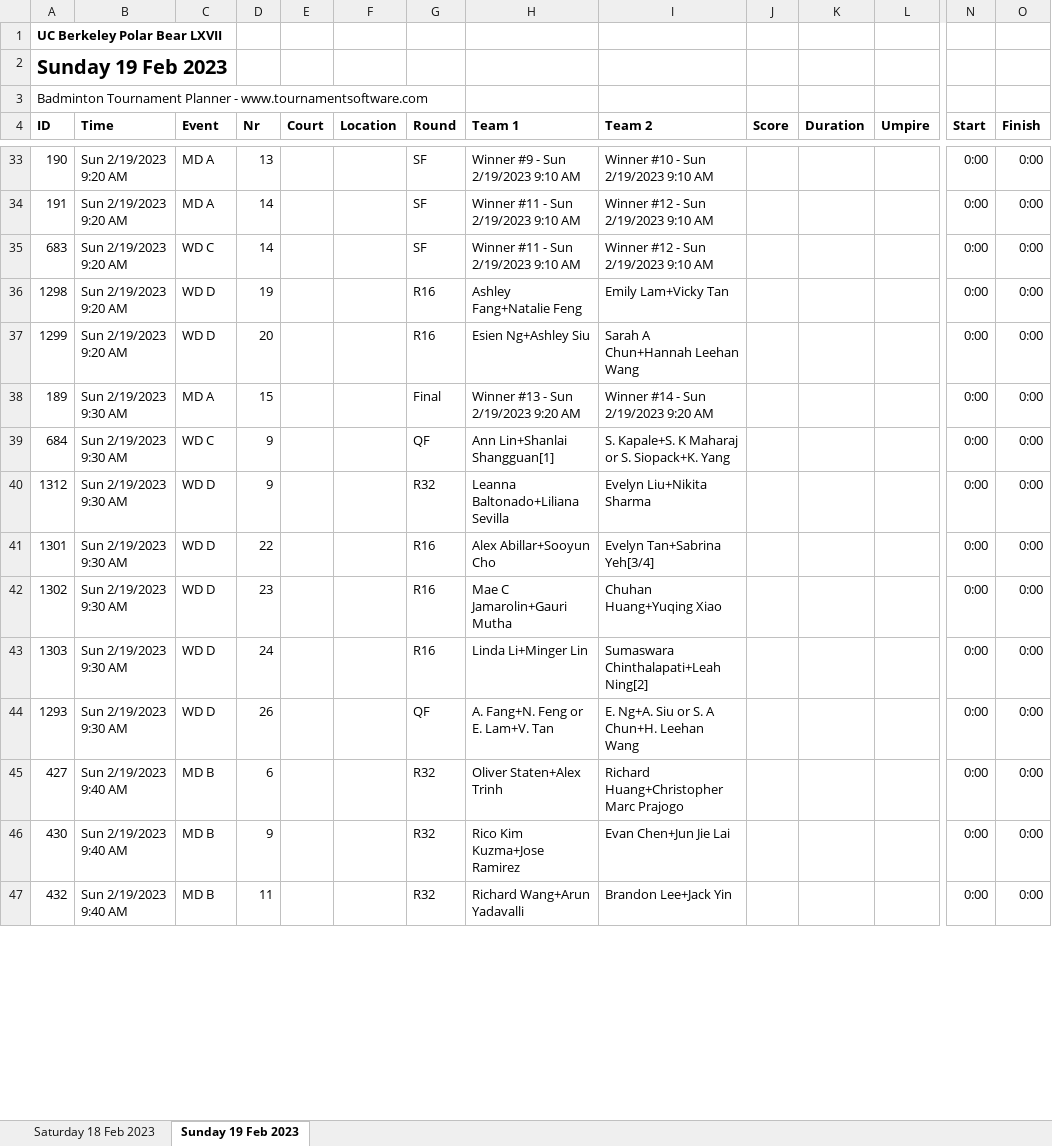
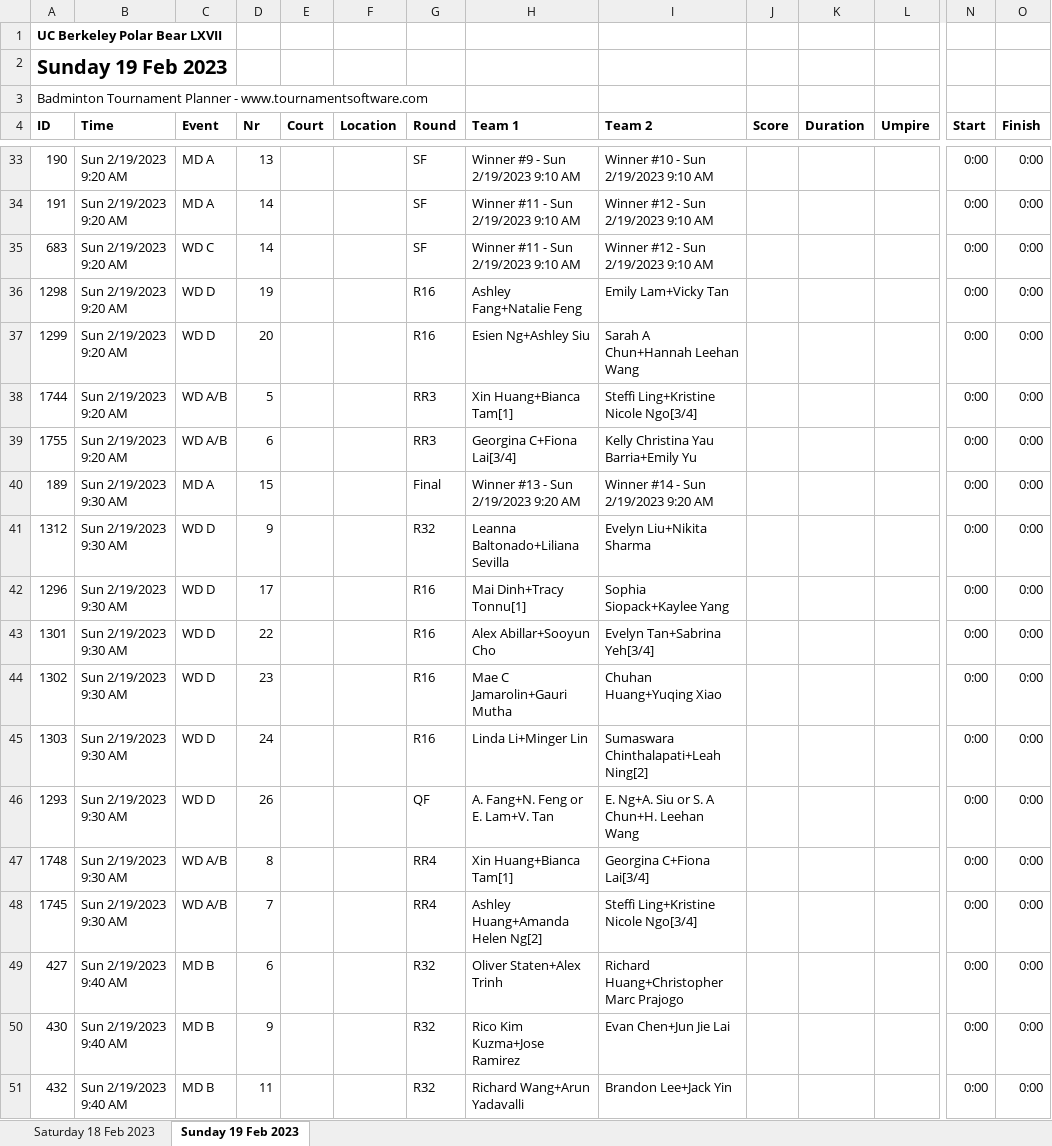
Before and after one commit to cal-badminton/tourney-schedule, an Excel workbook: src/Matches-of-UC-Berkeley-Polar-Bear-LXVII.xlsx, sheet Sunday 19 Feb 2023, drawn as a sheet; only a part is shown, gaps mark what is left out; values as stored, in another font and other column widths than the file's, no borders; removed rows and columns are numbered as before the commit, all else as after; rows hold the shown columns only; the diff covers the shown part only; the diff names each change by its address in the sheet, - before the commit and + after, or states it on an @@ line.

```diff
--- a/src/Matches-of-UC-Berkeley-Polar-Bear-LXVII.xlsx (sheet Sunday 19 Feb 2023)
+++ b/src/Matches-of-UC-Berkeley-Polar-Bear-LXVII.xlsx (sheet Sunday 19 Feb 2023)
+row 38: 1744 | Sun 2/19/2023 9:20 AM | WD A/B | 5 |  |  | RR3 | Xin Huang+Bianca Tam[1] | Steffi Ling+Kristine Nicole Ngo[3/4] |  |  |  | 0:00 | 0:00
+row 39: 1755 | Sun 2/19/2023 9:20 AM | WD A/B | 6 |  |  | RR3 | Georgina C+Fiona Lai[3/4] | Kelly Christina Yau Barria+Emily Yu |  |  |  | 0:00 | 0:00
-row 39: 684 | Sun 2/19/2023 9:30 AM | WD C | 9 |  |  | QF | Ann Lin+Shanlai Shangguan[1] | S. Kapale+S. K Maharaj or S. Siopack+K. Yang |  |  |  | 0:00 | 0:00
+row 42: 1296 | Sun 2/19/2023 9:30 AM | WD D | 17 |  |  | R16 | Mai Dinh+Tracy Tonnu[1] | Sophia Siopack+Kaylee Yang |  |  |  | 0:00 | 0:00
+row 47: 1748 | Sun 2/19/2023 9:30 AM | WD A/B | 8 |  |  | RR4 | Xin Huang+Bianca Tam[1] | Georgina C+Fiona Lai[3/4] |  |  |  | 0:00 | 0:00
+row 48: 1745 | Sun 2/19/2023 9:30 AM | WD A/B | 7 |  |  | RR4 | Ashley Huang+Amanda Helen Ng[2] | Steffi Ling+Kristine Nicole Ngo[3/4] |  |  |  | 0:00 | 0:00
```
Also changed, not shown: 10 added rows, 10 removed rows and 3 edited cells elsewhere in this sheet, sheet Saturday 18 Feb 2023, 2 other files.
